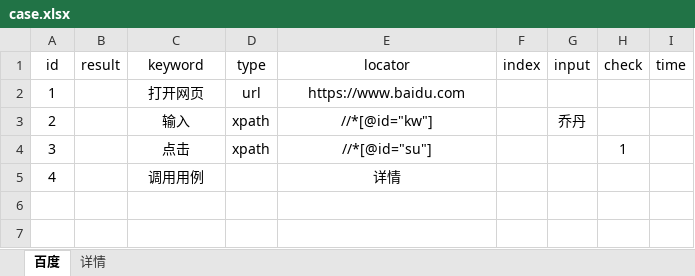
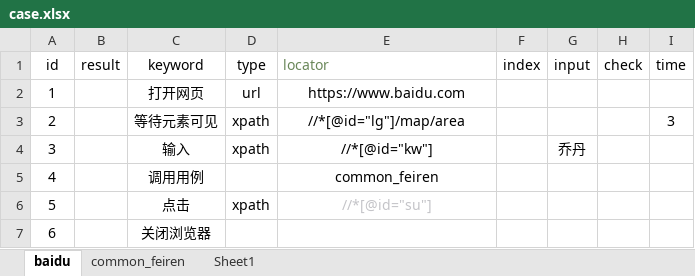
Before and after one commit to WzyPxx/UiTest, an Excel workbook: data/case.xlsx, sheet baidu, drawn as a sheet; values as stored, in another font and other column widths than the file's, no borders; the diff names each change by its address in the sheet, - before the commit and + after, or states it on an @@ line.

```diff
--- a/data/case.xlsx (sheet baidu)
+++ b/data/case.xlsx (sheet baidu)
-sheet tab: 百度
+sheet tab: baidu
-sheet tab: 详情
+sheet tab: common_feiren
+sheet tab: Sheet1
@@ E1 text colour: black → #6A8759, alignment: center → left @@
-C3 (keyword): 输入
+C3 (keyword): 等待元素可见
-E3 (locator): //*[@id="kw"]
+E3 (locator): //*[@id="lg"]/map/area
-G3 (input): 乔丹
+G3 (input): (empty)
-I3 (time): (empty)
+I3 (time): 3
-C4 (keyword): 点击
+C4 (keyword): 输入
-E4 (locator): //*[@id="su"]
+E4 (locator): //*[@id="kw"]
-G4 (input): (empty)
+G4 (input): 乔丹
-H4 (check): 1
+H4 (check): (empty)
-E5 (locator): 详情
+E5 (locator): common_feiren
+row 6: 5 |  | 点击 | xpath | //*[@id="su"]
+row 7: 6 |  | 关闭浏览器
```
Also changed, not shown: sheet common_feiren, 5 other files.
